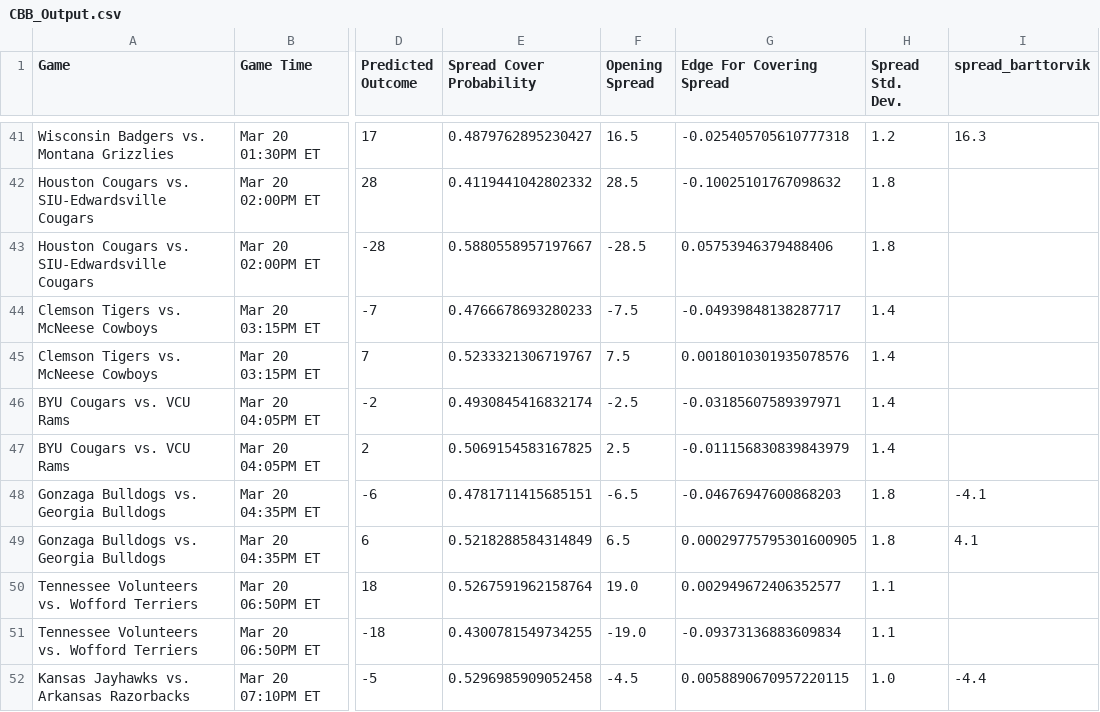
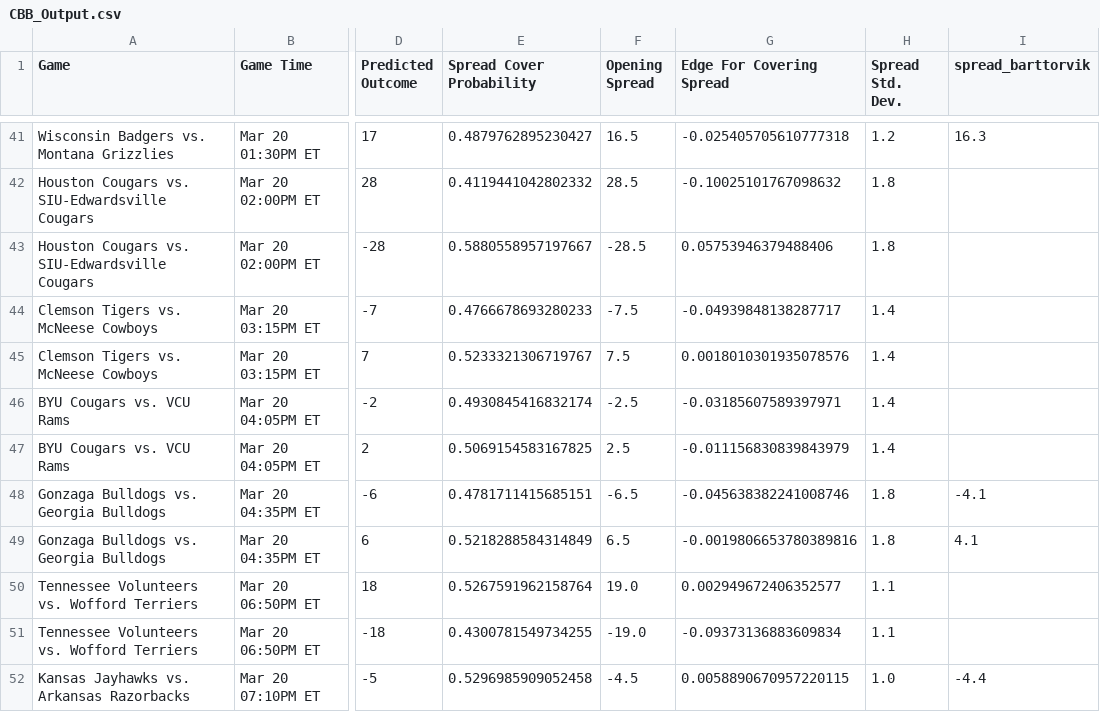
Before and after one commit to shaanchanchani/march_madness, a CSV file: CBB_Output.csv, drawn as a sheet; only a part is shown, gaps mark what is left out; the diff names each change by its address in the sheet, - before the commit and + after, or states it on an @@ line.

```diff
--- a/CBB_Output.csv
+++ b/CBB_Output.csv
-G48 (Edge For Covering Spread): -0.04676947600868203
+G48 (Edge For Covering Spread): -0.045638382241008746
-G49 (Edge For Covering Spread): 0.00029775795301600905
+G49 (Edge For Covering Spread): -0.0019806653780389816
```
